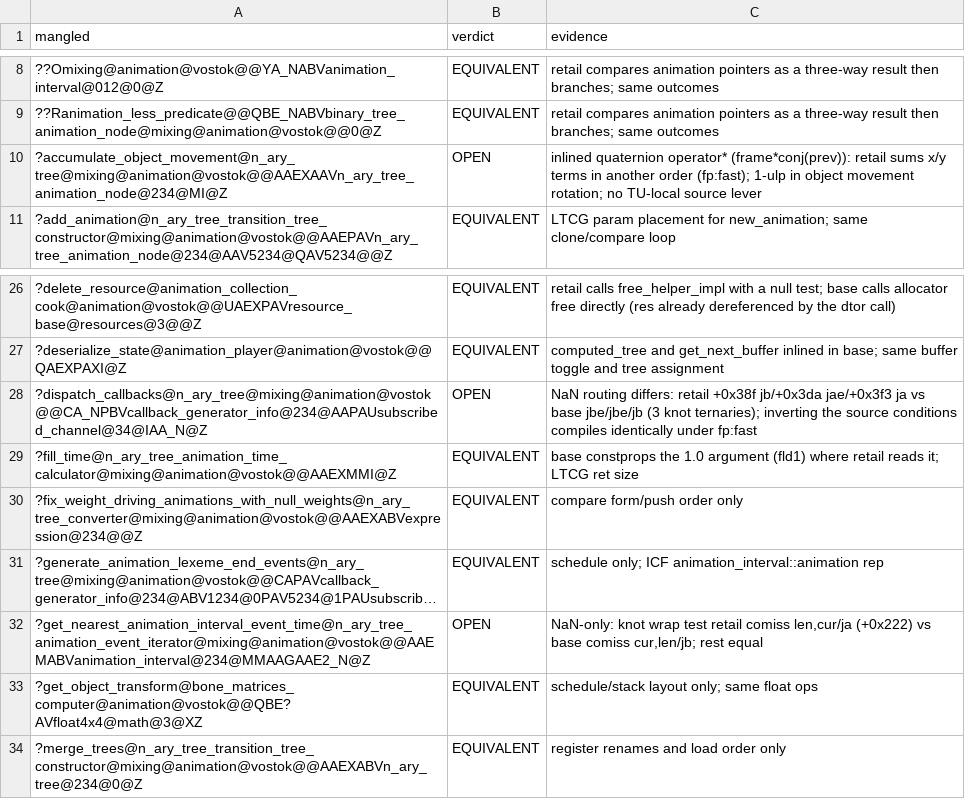
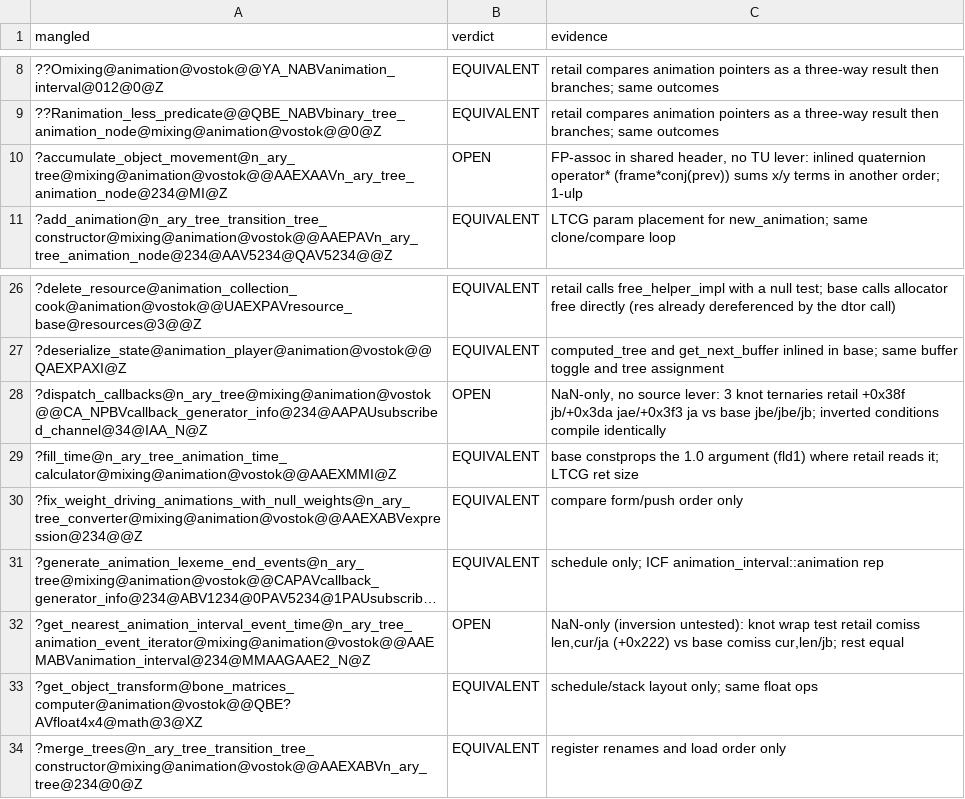
Before and after one commit to srp-survarium/vostok, a TSV file: docs/binary_matching/behavior_audit/animation.tsv, drawn as a sheet; only a part is shown, gaps mark what is left out; long unchanged cells end in …; the diff names each change by its address in the sheet, - before the commit and + after, or states it on an @@ line.

```diff
--- a/docs/binary_matching/behavior_audit/animation.tsv
+++ b/docs/binary_matching/behavior_audit/animation.tsv
-C10 (evidence): inlined quaternion operator* (frame*conj(prev)): retail sums x/y terms in another order (fp:fast); 1-ulp in object movement rotation; no TU-local source lever
+C10 (evidence): FP-assoc in shared header, no TU lever: inlined quaternion operator* (frame*conj(prev)) sums x/y terms in another order; 1-ulp
-C28 (evidence): NaN routing differs: retail +0x38f jb/+0x3da jae/+0x3f3 ja vs base jbe/jbe/jb (3 knot ternaries); inverting the source conditions compiles identically under fp:fast
+C28 (evidence): NaN-only, no source lever: 3 knot ternaries retail +0x38f jb/+0x3da jae/+0x3f3 ja vs base jbe/jbe/jb; inverted conditions compile identically
-C32 (evidence): NaN-only: knot wrap…
+C32 (evidence): NaN-only (inversion untested): knot wrap…
```
